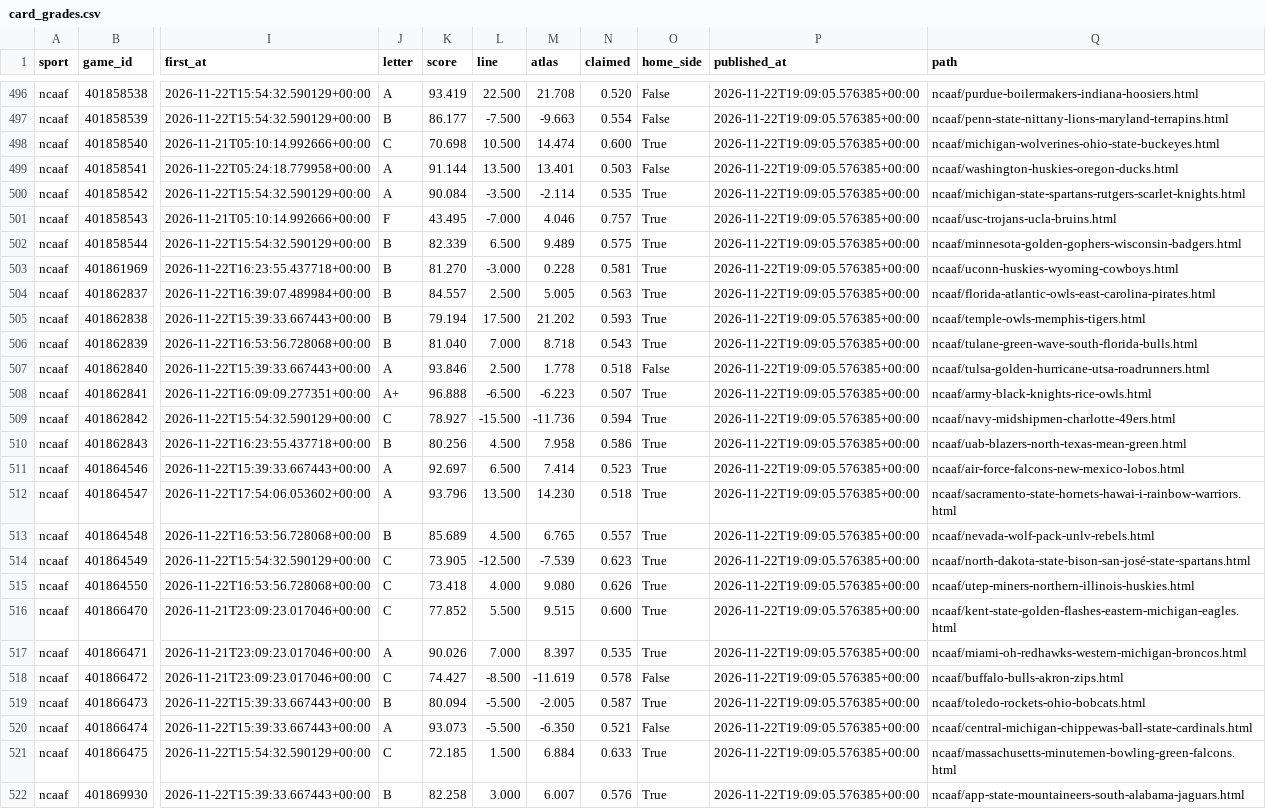
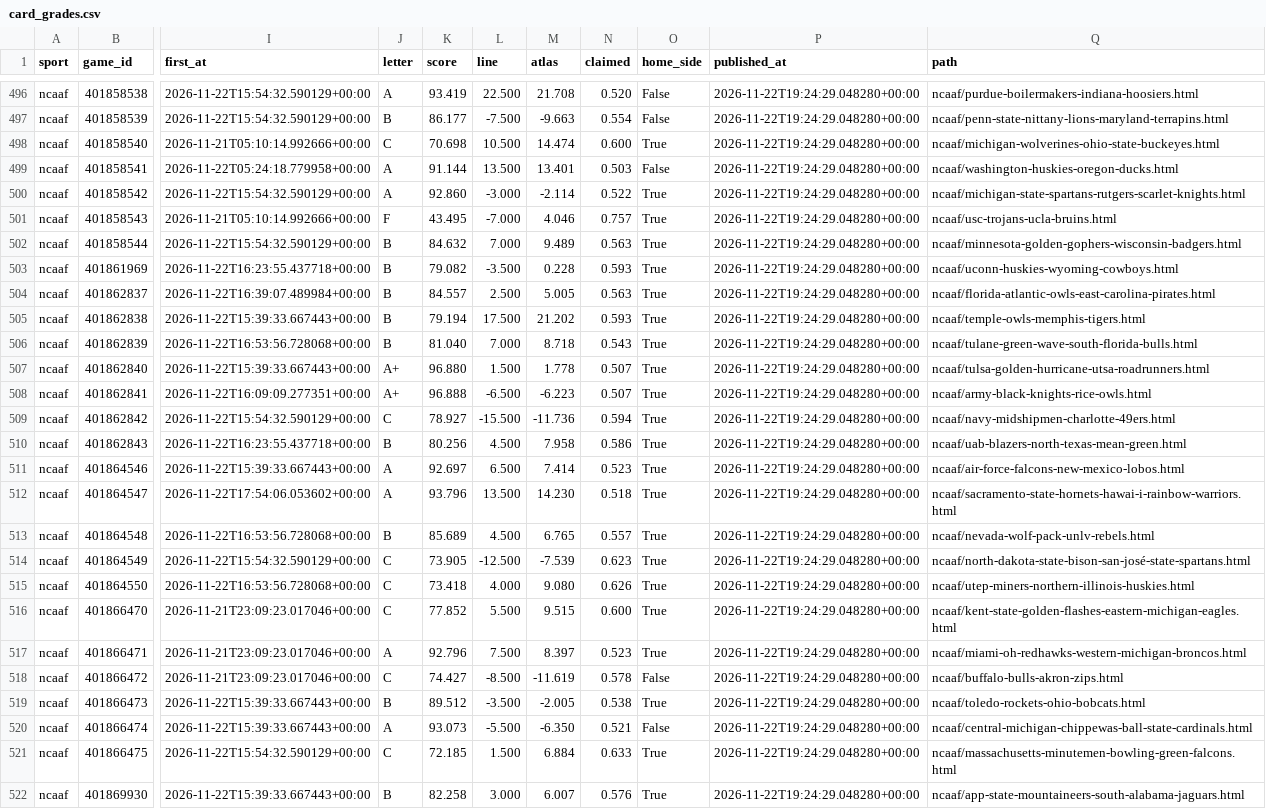
Before and after one commit to EdgeCash/Atlas, a CSV file: tracking/card_grades.csv, drawn as a sheet; only a part is shown, gaps mark what is left out; the diff covers the shown part only; the diff names each change by its address in the sheet, - before the commit and + after, or states it on an @@ line.

```diff
--- a/tracking/card_grades.csv
+++ b/tracking/card_grades.csv
-P496:P522 (published_at): 2026-11-22T19:09:05.576385+00:00
+P496:P522 (published_at): 2026-11-22T19:24:29.048280+00:00
-K500 (score): 90.084
+K500 (score): 92.860
-L500 (line): -3.500
+L500 (line): -3.000
-N500 (claimed): 0.535
+N500 (claimed): 0.522
-K502 (score): 82.339
+K502 (score): 84.632
-L502 (line): 6.500
+L502 (line): 7.000
-N502 (claimed): 0.575
+N502 (claimed): 0.563
-K503 (score): 81.270
+K503 (score): 79.082
-L503 (line): -3.000
+L503 (line): -3.500
-N503 (claimed): 0.581
+N503 (claimed): 0.593
-J507 (letter): A
+J507 (letter): A+
-K507 (score): 93.846
+K507 (score): 96.880
-L507 (line): 2.500
+L507 (line): 1.500
-N507 (claimed): 0.518
+N507 (claimed): 0.507
-O507 (home_side): False
+O507 (home_side): True
-K517 (score): 90.026
+K517 (score): 92.796
-L517 (line): 7.000
+L517 (line): 7.500
-N517 (claimed): 0.535
+N517 (claimed): 0.523
-K519 (score): 80.094
+K519 (score): 89.512
-L519 (line): -5.500
+L519 (line): -3.500
-N519 (claimed): 0.587
+N519 (claimed): 0.538
```
Also changed, not shown: 95 edited cells elsewhere in this file, tracking/games.csv, tracking/nba_availability.csv, 12 other files.
